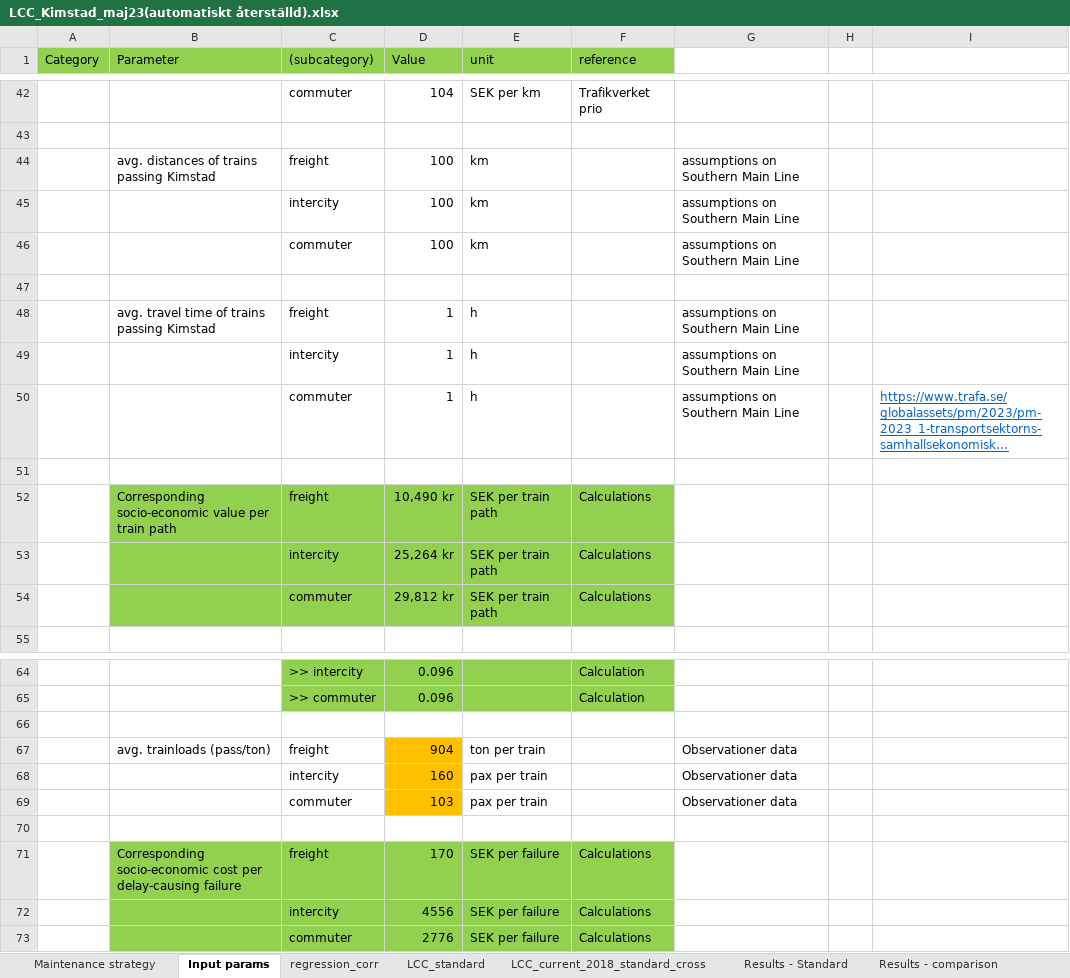
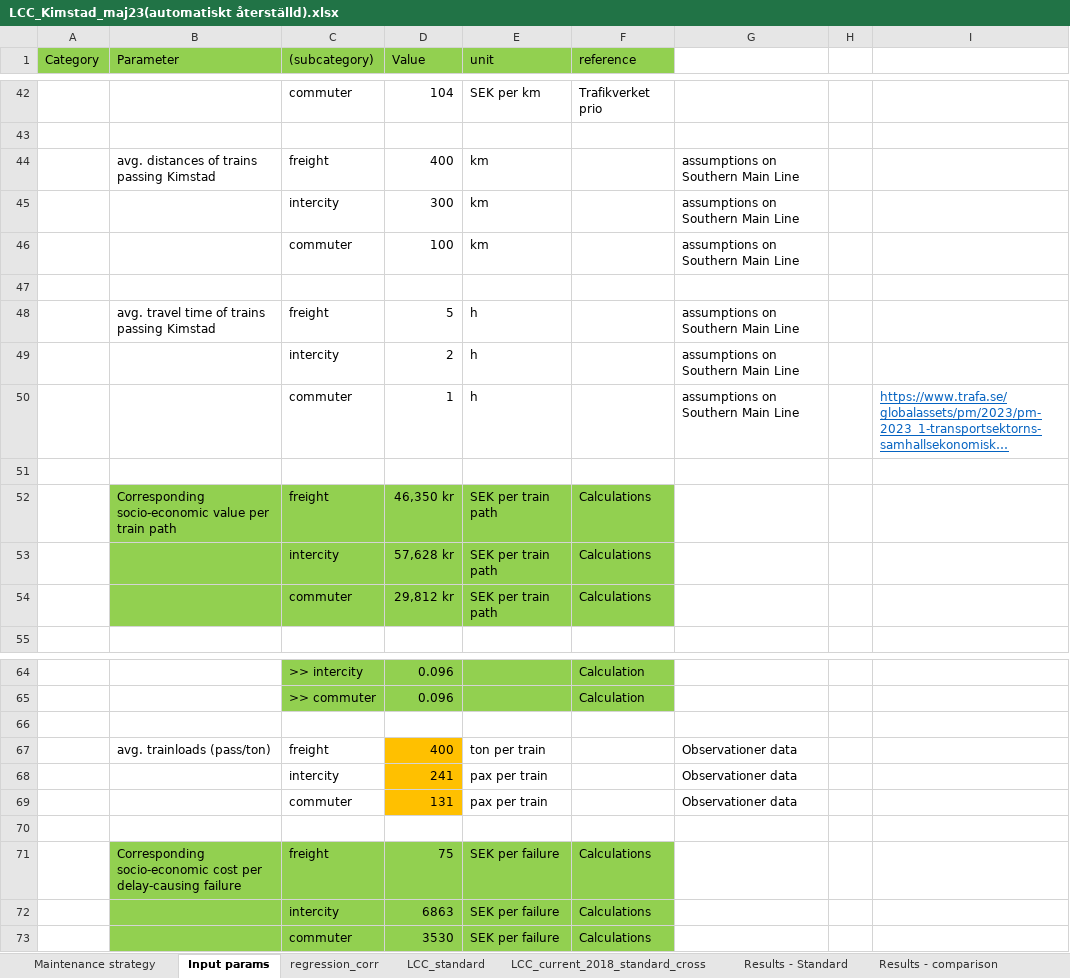
Before and after one commit to abdeaitali/mistra-inframaint, an Excel workbook: spårväxel_LCC/LCC_Kimstad_maj23(automatiskt återställd).xlsx, sheet Input params, drawn as a sheet; only a part is shown, gaps mark what is left out; long unchanged cells end in …; values as stored, in another font and other column widths than the file's, no borders; charts and pictures not drawn; the diff names each change by its address in the sheet, - before the commit and + after, or states it on an @@ line.

```diff
--- a/spårväxel_LCC/LCC_Kimstad_maj23(automatiskt återställd).xlsx (sheet Input params)
+++ b/spårväxel_LCC/LCC_Kimstad_maj23(automatiskt återställd).xlsx (sheet Input params)
-D44 (Value): 100
+D44 (Value): 400
-D45 (Value): 100
+D45 (Value): 300
-D48 (Value): 1
+D48 (Value): 5
-D49 (Value): 1
+D49 (Value): 2
-D52 (Value): 10,490 kr
+D52 (Value): 46,350 kr
-D53 (Value): 25,264 kr
+D53 (Value): 57,628 kr
-D67 (Value): 904
+D67 (Value): 400
-D68 (Value): 160
+D68 (Value): 241
-D69 (Value): 103
+D69 (Value): 131
-D71 (Value): 170
+D71 (Value): 75
-D72 (Value): 4556
+D72 (Value): 6863
-D73 (Value): 2776
+D73 (Value): 3530
```
Also changed, not shown: sheet Results - comparison, sheet LCC_standard, sheet Results - Standard, sheet LCC_current_2018_standard_cross, sheet Sensitivity analysis, charts or pictures, spårväxel_LCC/data_sc_LCC.xlsx, 5 other files.
